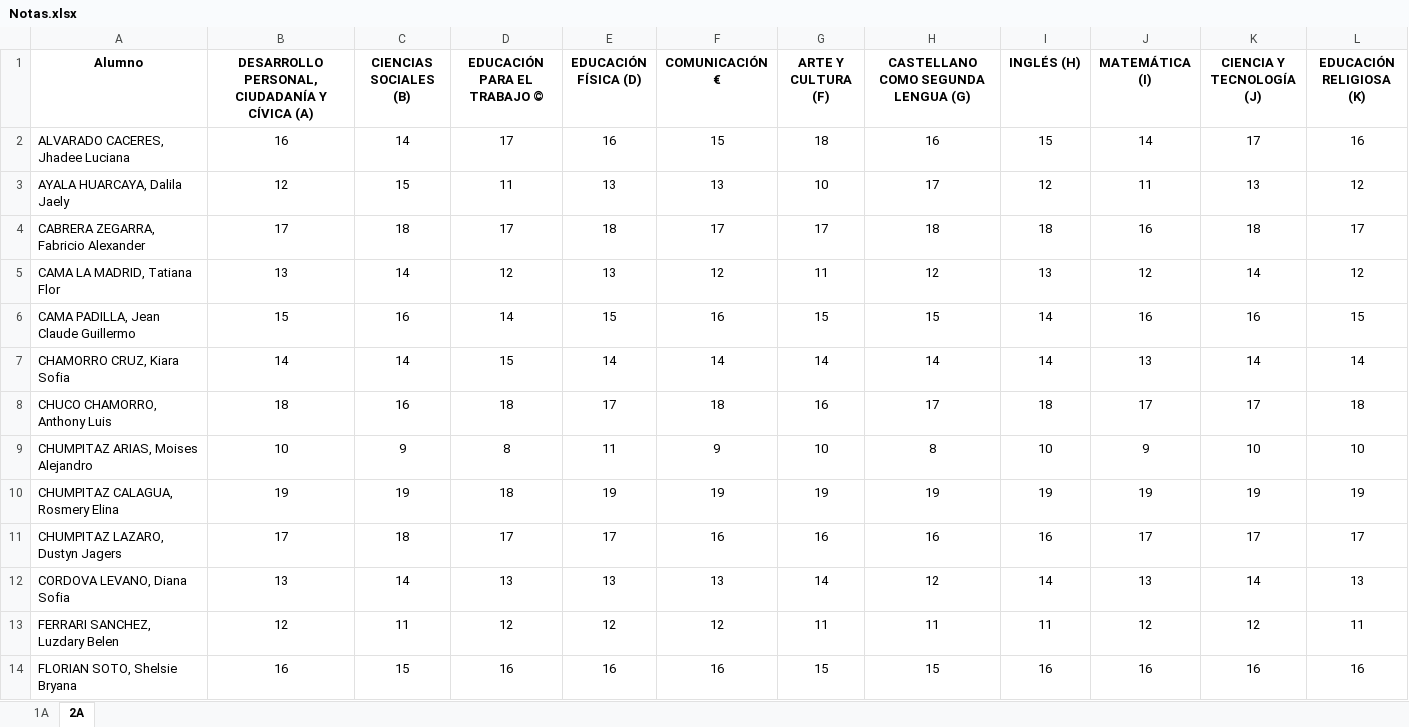
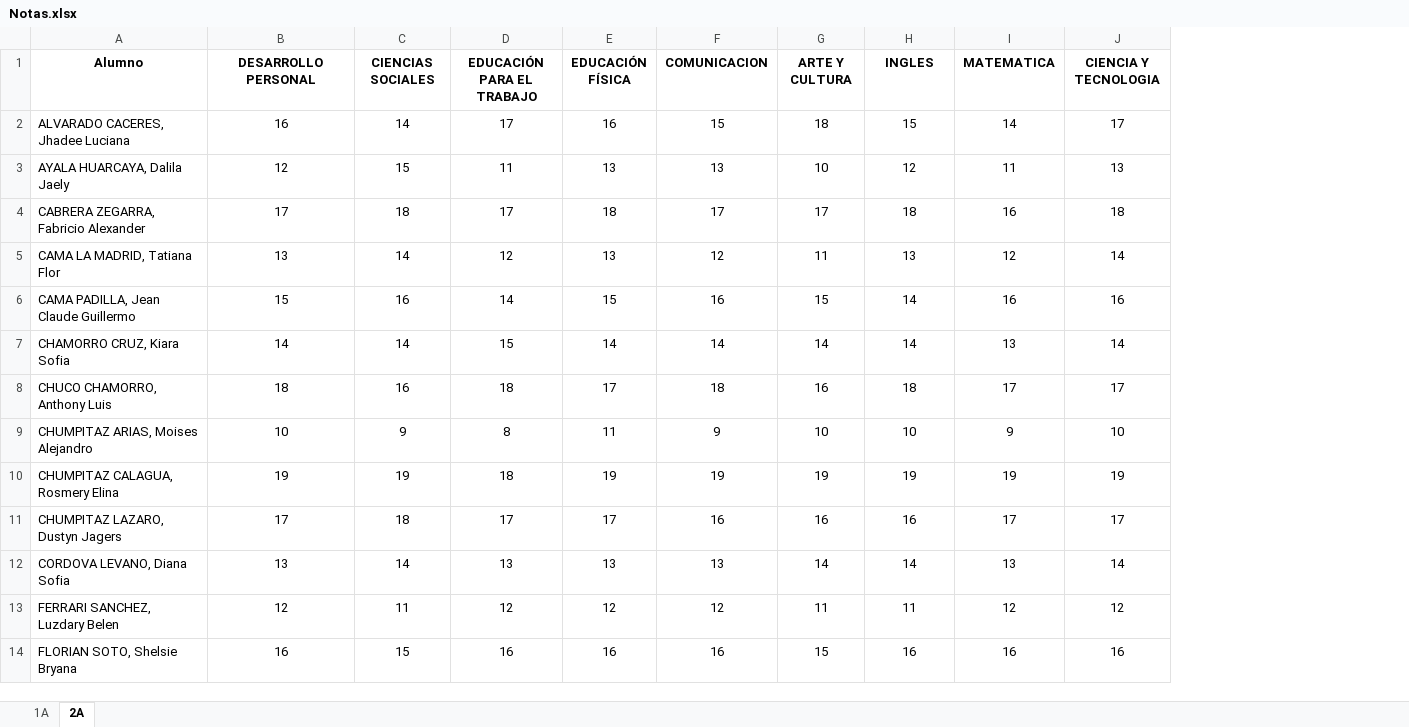
Before and after one commit to AcademicPrediction/AcademaiFlask, an Excel workbook: Notas.xlsx, sheet 2A, drawn as a sheet; only a part is shown; values as stored, in another font and other column widths than the file's, no borders; removed rows and columns are numbered as before the commit, all else as after; the diff names each change by its address in the sheet, - before the commit and + after, or states it on an @@ line.

```diff
--- a/Notas.xlsx (sheet 2A)
+++ b/Notas.xlsx (sheet 2A)
-column H, rows 1-14: CASTELLANO COMO SEGUNDA LENGUA (G) | 16 | 17 | 18 | 12 | 15 | 14 | 17 | 8 | 19 | 16 | 12 | 11 | 15
-column L (EDUCACIÓN RELIGIOSA (K)), rows 2-14: 16 | 12 | 17 | 12 | 15 | 14 | 18 | 10 | 19 | 17 | 13 | 11 | 16
-B1: DESARROLLO PERSONAL, CIUDADANÍA Y CÍVICA (A)
+B1: DESARROLLO PERSONAL
-C1: CIENCIAS SOCIALES (B)
+C1: CIENCIAS SOCIALES
-D1: EDUCACIÓN PARA EL TRABAJO ©
+D1: EDUCACIÓN PARA EL TRABAJO
-E1: EDUCACIÓN FÍSICA (D)
+E1: EDUCACIÓN FÍSICA
-F1: COMUNICACIÓN €
+F1: COMUNICACION
-G1: ARTE Y CULTURA (F)
+G1: ARTE Y CULTURA
-H1: INGLÉS (H)
+H1: INGLES
-I1: MATEMÁTICA (I)
+I1: MATEMATICA
-J1: CIENCIA Y TECNOLOGÍA (J)
+J1: CIENCIA Y TECNOLOGIA
```
Also changed, not shown: sheet 1A, Modelo_Excel.xlsx, 14 other files.
